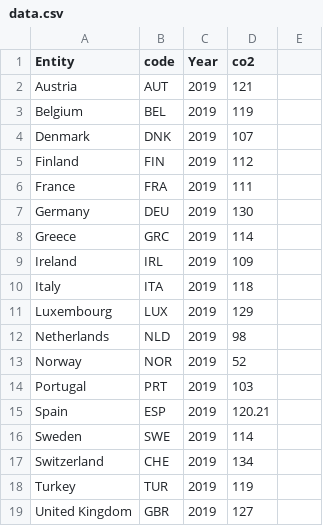
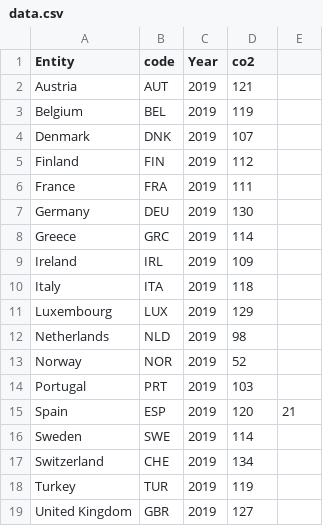
Before and after one commit to rafv20/klimaat, a CSV file: data.csv, drawn as a sheet.

Commit message:
Update data.csv

```diff
--- a/data.csv
+++ b/data.csv
@@ -14,3 +14,3 @@ Norway,NOR,2019,52
 Portugal,PRT,2019,103
-Spain,ESP,2019,120.21
+Spain,ESP,2019,120,21
 Sweden,SWE,2019,114
```
